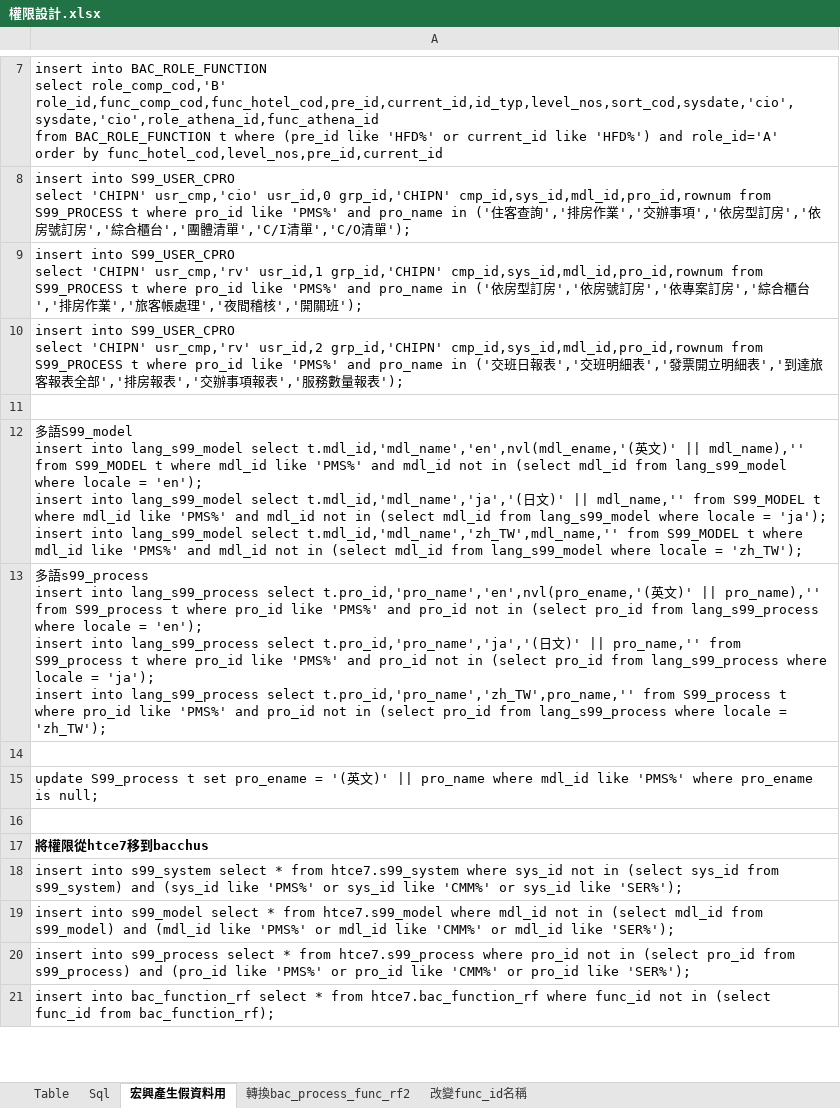
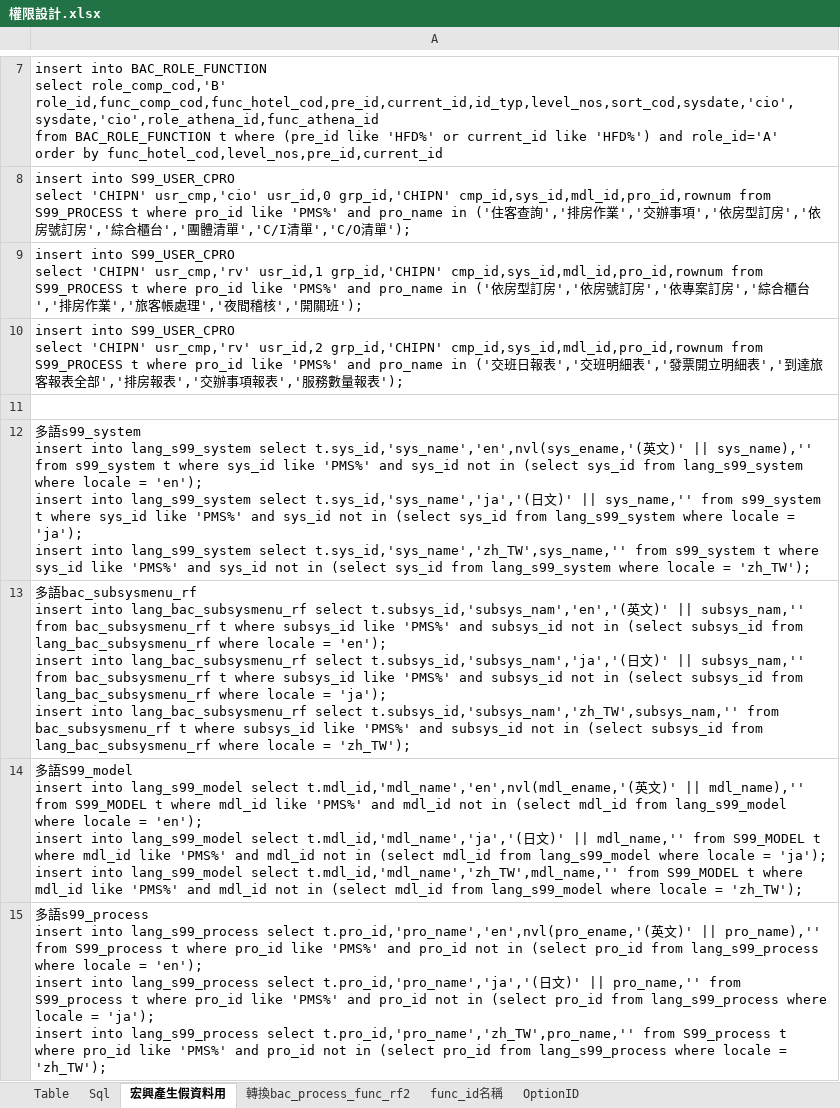
Before and after one commit to jarvischang722/pms-web, an Excel workbook: doc/設計文件/權限設計.xlsx, sheet 宏興產生假資料用, drawn as a sheet; only a part is shown, gaps mark what is left out; the shorter side is filled out with more unchanged rows; values as stored, in another font and other column widths than the file's, no borders; ↵ is a line break in a cell; the diff covers the shown part only; the diff names each change by its address in the sheet, - before the commit and + after, or states it on an @@ line.

```diff
--- a/doc/設計文件/權限設計.xlsx (sheet 宏興產生假資料用)
+++ b/doc/設計文件/權限設計.xlsx (sheet 宏興產生假資料用)
-sheet tab: 改變func_id名稱
+sheet tab: func_id名稱
+sheet tab: OptionID
+row 12: 多語s99_system ↵ insert into lang_s99_system select t.sys_id,'sys_name','en',nvl(sys_ename,'(英文)' || sys_name),'' from s99_system t where sys_id like 'PMS%' and sys_id not in (select sys_id from lang_s99_system where locale = 'en'); ↵ insert into lang_s99_system select t.sys_id,'sys_name','ja','(日文)' || sys_name,'' from s99_system t where sys_id like 'PMS%' and sys_id not in (select sys_id from lang_s99_system where locale = 'ja'); ↵ insert into lang_s99_system select t.sys_id,'sys_name','zh_TW',sys_name,'' from s99_system t where sys_id like 'PMS%' and sys_id not in (select sys_id from lang_s99_system where locale = 'zh_TW');
+row 13: 多語bac_subsysmenu_rf ↵ insert into lang_bac_subsysmenu_rf select t.subsys_id,'subsys_nam','en','(英文)' || subsys_nam,'' from bac_subsysmenu_rf t where subsys_id like 'PMS%' and subsys_id not in (select subsys_id from lang_bac_subsysmenu_rf where locale = 'en'); ↵ insert into lang_bac_subsysmenu_rf select t.subsys_id,'subsys_nam','ja','(日文)' || subsys_nam,'' from bac_subsysmenu_rf t where subsys_id like 'PMS%' and subsys_id not in (select subsys_id from lang_bac_subsysmenu_rf where locale = 'ja'); ↵ insert into lang_bac_subsysmenu_rf select t.subsys_id,'subsys_nam','zh_TW',subsys_nam,'' from bac_subsysmenu_rf t where subsys_id like 'PMS%' and subsys_id not in (select subsys_id from lang_bac_subsysmenu_rf where locale = 'zh_TW');
```
Also changed, not shown: 1 added row and 1 edited cell elsewhere in this sheet, sheet Table, charts or pictures.
